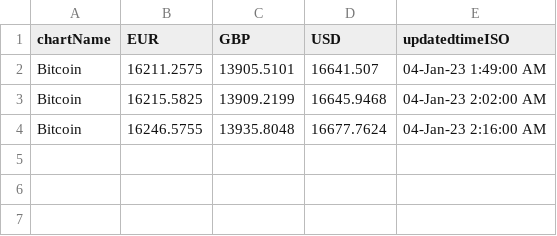
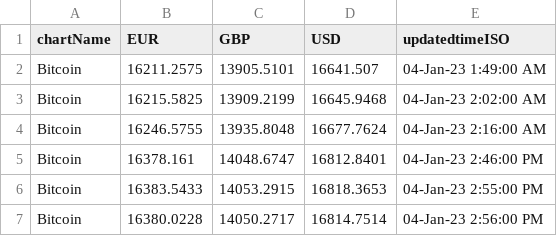
Before and after one commit to richardogoma/IncrementalDataExtraction, a CSV file: BitcoinPriceIndex.csv, drawn as a sheet; the diff names each change by its address in the sheet, - before the commit and + after, or states it on an @@ line.

```diff
--- a/BitcoinPriceIndex.csv
+++ b/BitcoinPriceIndex.csv
+row 5: Bitcoin | 16378.161 | 14048.6747 | 16812.8401 | 04-Jan-23 2:46:00 PM
+row 6: Bitcoin | 16383.5433 | 14053.2915 | 16818.3653 | 04-Jan-23 2:55:00 PM
+row 7: Bitcoin | 16380.0228 | 14050.2717 | 16814.7514 | 04-Jan-23 2:56:00 PM
```
Also changed, not shown: 2 other files.
